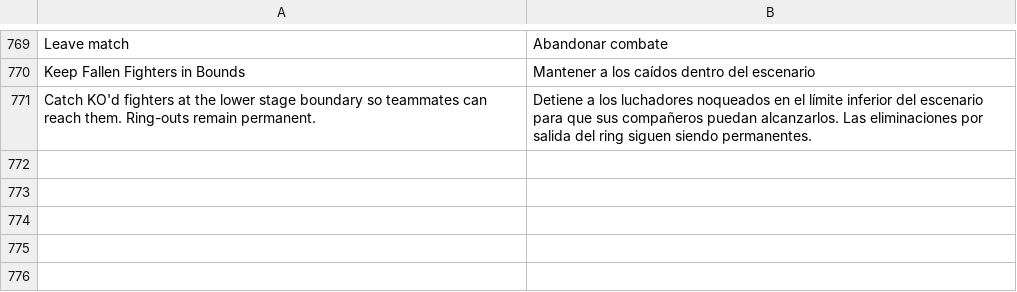
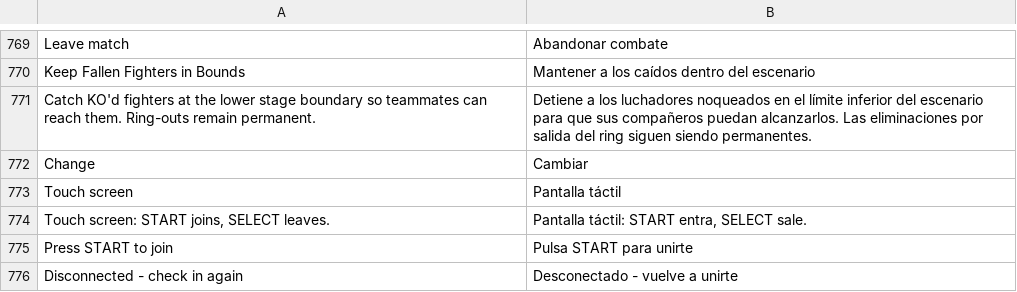
Before and after one commit to dfdx047/Tenkaichi3DecompAndroid, a TSV file: port/translations/tag/es.tsv, drawn as a sheet; only a part is shown, gaps mark what is left out.

Commit message:
Tag Team: polimento do menu do SELECT com as peças do Dragon Net Online
- Modos Modificados: a caixa de descrição vira a janela do kit (kit_window), o valor de cada opção
  do mod numa cápsula dourada, e as dicas em texto viram ícones de botão (Selecionar, Mudar, Voltar)
- o aviso do SELECT numa cápsula metálica (à esquerda nas páginas do mod, no centro no menu do jogo)
- Montar a batalha: fundo com a janela do kit, os passos Jogadores > Equipes > Lutadores em
  cápsulas (o atual em dourado), sombra leve nas placas, ajuda repetida menor e cinza
- Entrada dos controles: janela de fundo, ícones Confirmar / Cancelar e, no Android, a dica do toque
  (START entra, SELECT sai)
- textos novos em português e espanhol (Mudar, Tela de toque, Aperte START para entrar, Desconectado)

```diff
--- a/port/translations/tag/es.tsv
+++ b/port/translations/tag/es.tsv
@@ -771 +771,6 @@ Keep Fallen Fighters in Bounds	Mantener a los caídos dentro del escenario
 Catch KO'd fighters at the lower stage boundary so teammates can reach them. Ring-outs remain permanent.	Detiene a los luchadores noqueados en el límite inferior del escenario para que sus compañeros puedan alcanzarlos. Las eliminaciones por salida del ring siguen siendo permanentes.
+Change	Cambiar
+Touch screen	Pantalla táctil
+Touch screen: START joins, SELECT leaves.	Pantalla táctil: START entra, SELECT sale.
+Press START to join	Pulsa START para unirte
+Disconnected - check in again	Desconectado - vuelve a unirte
```
Also changed, not shown: port/translations/tag/pt.tsv, 4 other files.
